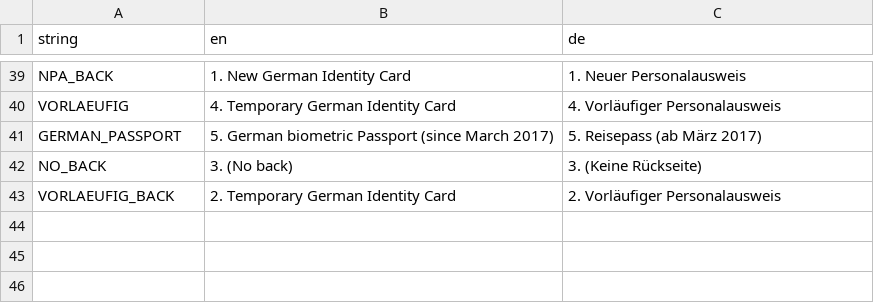
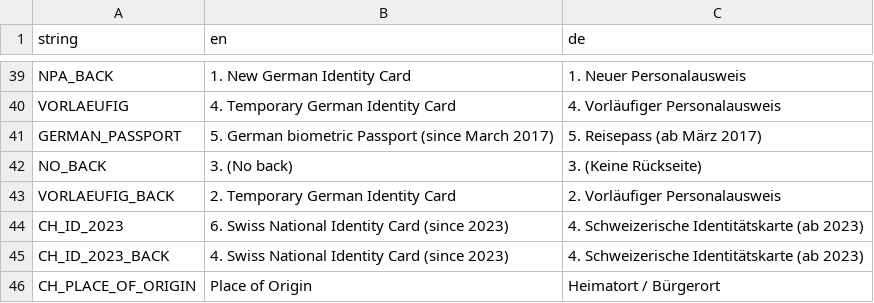
Before and after one commit to Varbin/ausweiskopie, a CSV file: src/ausweiskopie/resources/translations.csv, drawn as a sheet; only a part is shown, gaps mark what is left out; the diff names each change by its address in the sheet, - before the commit and + after, or states it on an @@ line.

Commit message:
added Swiss National Identity Card (NIDK) 2023

```diff
--- a/src/ausweiskopie/resources/translations.csv
+++ b/src/ausweiskopie/resources/translations.csv
+row 44: CH_ID_2023 | 6. Swiss National Identity Card (since 2023) | 4. Schweizerische Identitätskarte (ab 2023)
+row 45: CH_ID_2023_BACK | 4. Swiss National Identity Card (since 2023) | 4. Schweizerische Identitätskarte (ab 2023)
+row 46: CH_PLACE_OF_ORIGIN | Place of Origin | Heimatort / Bürgerort
```
Also changed, not shown: 6 other files.
